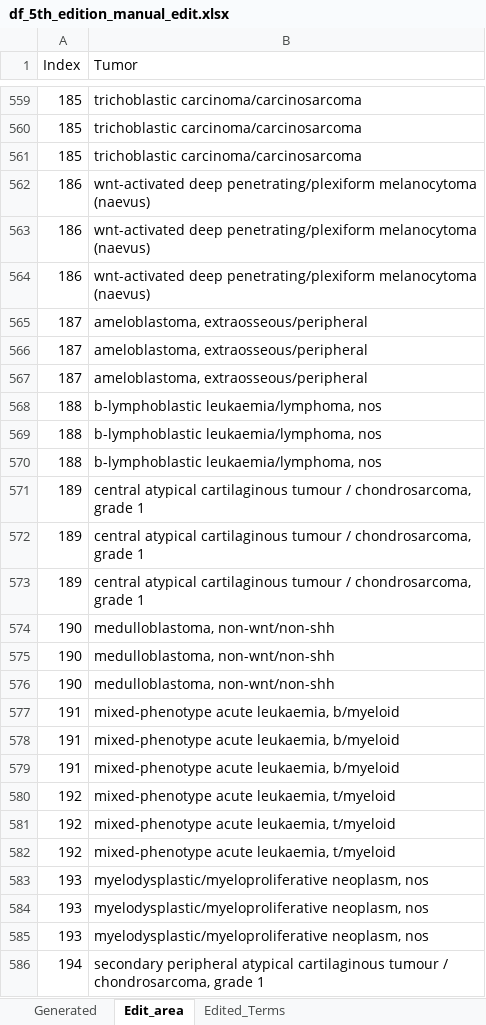
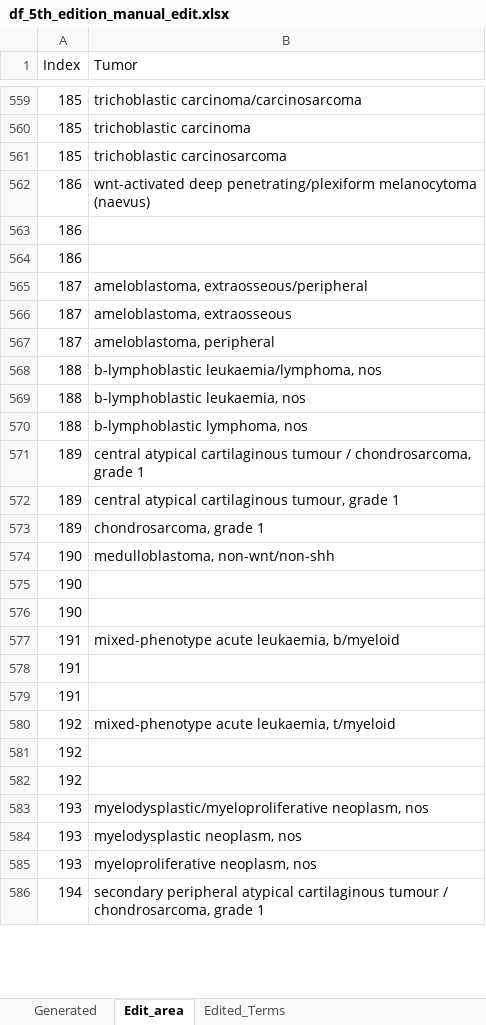
Before and after one commit to TaylorResearchLab/CANTOS, an Excel workbook: data/WHO_Tumors/intermediate/df_5th_edition_manual_edit.xlsx, sheet Edit_area, drawn as a sheet; only a part is shown, gaps mark what is left out; values as stored, in another font and other column widths than the file's, no borders; the diff covers the shown part only; the diff names each change by its address in the sheet, - before the commit and + after, or states it on an @@ line.

```diff
--- a/data/WHO_Tumors/intermediate/df_5th_edition_manual_edit.xlsx (sheet Edit_area)
+++ b/data/WHO_Tumors/intermediate/df_5th_edition_manual_edit.xlsx (sheet Edit_area)
-B560 (Tumor): trichoblastic carcinoma/carcinosarcoma
+B560 (Tumor): trichoblastic carcinoma
-B561 (Tumor): trichoblastic carcinoma/carcinosarcoma
+B561 (Tumor): trichoblastic carcinosarcoma
-B563:B564 (Tumor): wnt-activated deep penetrating/plexiform melanocytoma (naevus)
+B563:B564 (Tumor): (empty)
-B566 (Tumor): ameloblastoma, extraosseous/peripheral
+B566 (Tumor): ameloblastoma, extraosseous
-B567 (Tumor): ameloblastoma, extraosseous/peripheral
+B567 (Tumor): ameloblastoma, peripheral
-B569 (Tumor): b-lymphoblastic leukaemia/lymphoma, nos
+B569 (Tumor): b-lymphoblastic leukaemia, nos
-B570 (Tumor): b-lymphoblastic leukaemia/lymphoma, nos
+B570 (Tumor): b-lymphoblastic lymphoma, nos
-B572 (Tumor): …atypical cartilaginous tumour / chondrosarcoma, grade 1
+B572 (Tumor): …atypical cartilaginous tumour, grade 1
-B573 (Tumor): central atypical cartilaginous tumour / chondrosarcoma, grade 1
+B573 (Tumor): chondrosarcoma, grade 1
-B575:B576 (Tumor): medulloblastoma, non-wnt/non-shh
+B575:B576 (Tumor): (empty)
-B578:B579 (Tumor): mixed-phenotype acute leukaemia, b/myeloid
+B578:B579 (Tumor): (empty)
-B581:B582 (Tumor): mixed-phenotype acute leukaemia, t/myeloid
+B581:B582 (Tumor): (empty)
-B584 (Tumor): myelodysplastic/myeloproliferative neoplasm, nos
+B584 (Tumor): myelodysplastic neoplasm, nos
-B585 (Tumor): myelodysplastic/myeloproliferative neoplasm, nos
+B585 (Tumor): myeloproliferative neoplasm, nos
```
Also changed, not shown: 4 added rows, 1 removed row and 77 edited cells elsewhere in this sheet.
